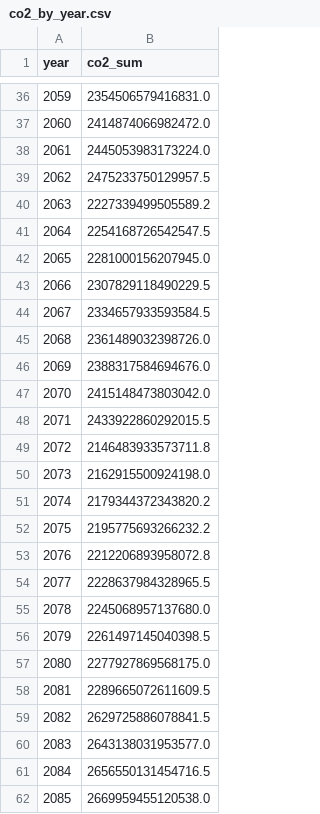
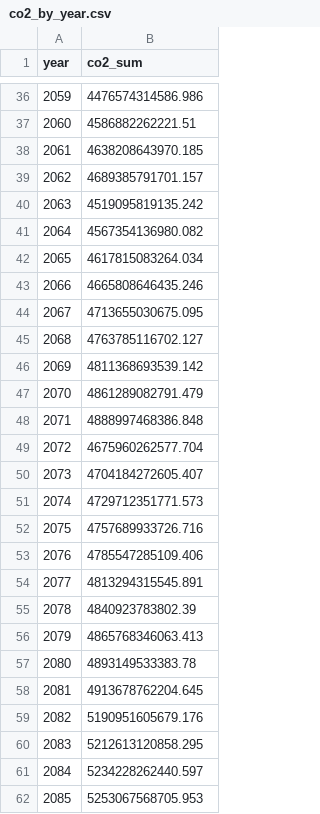
Before and after one commit to FarshidNazemi/packaging-roadmap, a CSV file: co2_by_year.csv, drawn as a sheet; only a part is shown, gaps mark what is left out; the diff covers the shown part only.

```diff
--- a/co2_by_year.csv
+++ b/co2_by_year.csv
@@ -36,27 +36,27 @@ year,co2_sum
-2059,2354506579416831.0
-2060,2414874066982472.0
-2061,2445053983173224.0
-2062,2475233750129957.5
-2063,2227339499505589.2
-2064,2254168726542547.5
-2065,2281000156207945.0
-2066,2307829118490229.5
-2067,2334657933593584.5
-2068,2361489032398726.0
-2069,2388317584694676.0
-2070,2415148473803042.0
-2071,2433922860292015.5
-2072,2146483933573711.8
-2073,2162915500924198.0
-2074,2179344372343820.2
-2075,2195775693266232.2
-2076,2212206893958072.8
-2077,2228637984328965.5
-2078,2245068957137680.0
-2079,2261497145040398.5
-2080,2277927869568175.0
-2081,2289665072611609.5
-2082,2629725886078841.5
-2083,2643138031953577.0
-2084,2656550131454716.5
-2085,2669959455120538.0
+2059,4476574314586.986
+2060,4586882262221.51
+2061,4638208643970.185
+2062,4689385791701.157
+2063,4519095819135.242
+2064,4567354136980.082
+2065,4617815083264.034
+2066,4665808646435.246
+2067,4713655030675.095
+2068,4763785116702.127
+2069,4811368693539.142
+2070,4861289082791.479
+2071,4888997468386.848
+2072,4675960262577.704
+2073,4704184272605.407
+2074,4729712351771.573
+2075,4757689933726.716
+2076,4785547285109.406
+2077,4813294315545.891
+2078,4840923783802.39
+2079,4865768346063.413
+2080,4893149533383.78
+2081,4913678762204.645
+2082,5190951605679.176
+2083,5212613120858.295
+2084,5234228262440.597
+2085,5253067568705.953
```
Also changed, not shown: 42 edited cells elsewhere in this file, 5 other files.
